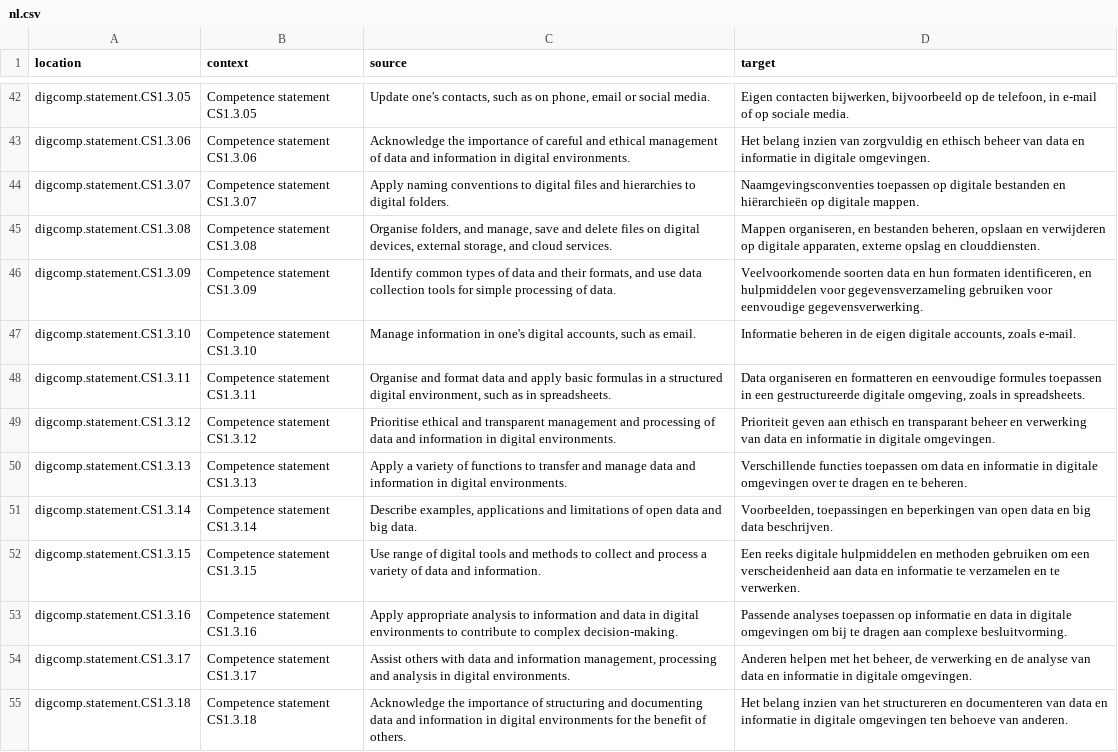
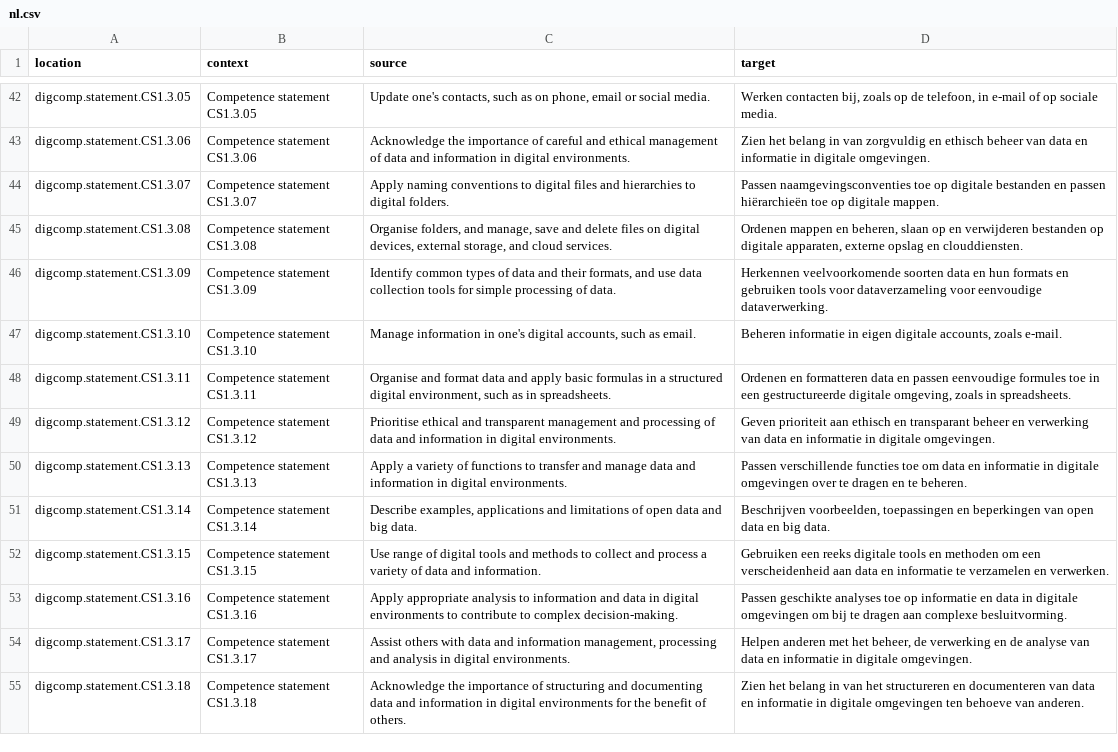
Before and after one commit to PiAir/digcomp3-l10n, a CSV file: locale/statements/nl.csv, drawn as a sheet; only a part is shown, gaps mark what is left out; the diff covers the shown part only; the diff names each change by its address in the sheet, - before the commit and + after, or states it on an @@ line.

```diff
--- a/locale/statements/nl.csv
+++ b/locale/statements/nl.csv
-D42 (target): Eigen contacten bijwerken, bijvoorbeeld op de…
+D42 (target): Werken contacten bij, zoals op de…
-D43 (target): Het belang inzien van zorgvuldig…
+D43 (target): Zien het belang in van zorgvuldig…
-D44 (target): Naamgevingsconventies toepassen op digitale bestanden en hiërarchieën op digitale…
+D44 (target): Passen naamgevingsconventies toe op digitale bestanden en passen hiërarchieën toe op digitale…
-D45 (target): Mappen organiseren, en bestanden beheren, opslaan en verwijderen op digitale…
+D45 (target): Ordenen mappen en beheren, slaan op en verwijderen bestanden op digitale…
-D46 (target): Veelvoorkomende soorten data en hun formaten identificeren, en hulpmiddelen voor gegevensverzameling gebruiken voor eenvoudige gegevensverwerking.
+D46 (target): Herkennen veelvoorkomende soorten data en hun formats en gebruiken tools voor dataverzameling voor eenvoudige dataverwerking.
-D47 (target): Informatie beheren in de eigen digitale…
+D47 (target): Beheren informatie in eigen digitale…
-D48 (target): Data organiseren en formatteren en eenvoudige formules toepassen in een…
+D48 (target): Ordenen en formatteren data en passen eenvoudige formules toe in een…
-D49 (target): Prioriteit geven aan ethisch…
+D49 (target): Geven prioriteit aan ethisch…
-D50 (target): Verschillende functies toepassen om data…
+D50 (target): Passen verschillende functies toe om data…
-D51 (target): Voorbeelden, toepassingen en beperkingen van open data en big data beschrijven.
+D51 (target): Beschrijven voorbeelden, toepassingen en beperkingen van open data en big data.
-D52 (target): Een reeks digitale hulpmiddelen en methoden gebruiken om een verscheidenheid aan data en informatie te verzamelen en te verwerken.
+D52 (target): Gebruiken een reeks digitale tools en methoden om een verscheidenheid aan data en informatie te verzamelen en verwerken.
-D53 (target): Passende analyses toepassen op informatie…
+D53 (target): Passen geschikte analyses toe op informatie…
-D54 (target): Anderen helpen met het…
+D54 (target): Helpen anderen met het…
-D55 (target): Het belang inzien van het…
+D55 (target): Zien het belang in van het…
```
Also changed, not shown: 176 edited cells elsewhere in this file.
